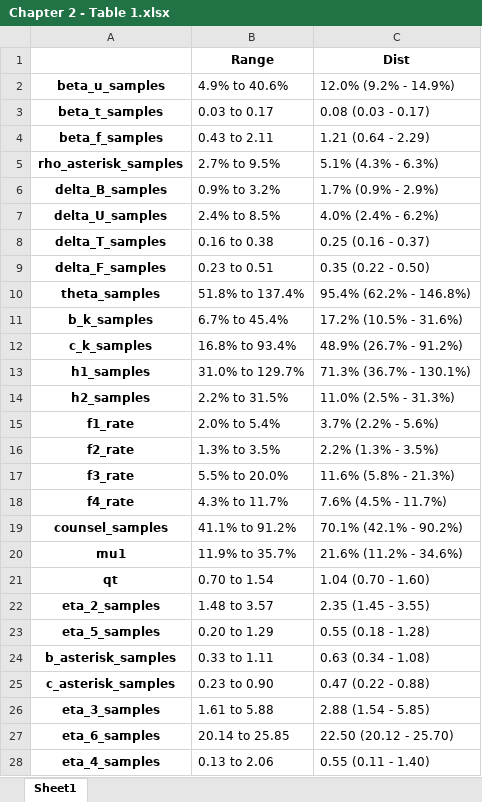
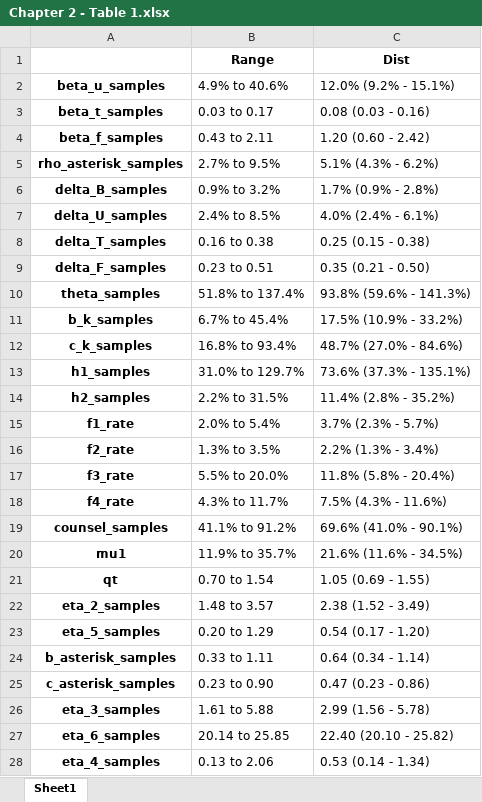
Before and after one commit to The-Kirby-Institute/PNG-Transmission-Model, an Excel workbook: output/Chp2_tables/Chapter 2 - Table 1.xlsx, sheet Sheet1, drawn as a sheet; values as stored, in another font and other column widths than the file's, no borders; the diff names each change by its address in the sheet, - before the commit and + after, or states it on an @@ line.

```diff
--- a/output/Chp2_tables/Chapter 2 - Table 1.xlsx (sheet Sheet1)
+++ b/output/Chp2_tables/Chapter 2 - Table 1.xlsx (sheet Sheet1)
-C2 (Dist): 12.0% (9.2% - 14.9%)
+C2 (Dist): 12.0% (9.2% - 15.1%)
-C3 (Dist): 0.08 (0.03 - 0.17)
+C3 (Dist): 0.08 (0.03 - 0.16)
-C4 (Dist): 1.21 (0.64 - 2.29)
+C4 (Dist): 1.20 (0.60 - 2.42)
-C5 (Dist): 5.1% (4.3% - 6.3%)
+C5 (Dist): 5.1% (4.3% - 6.2%)
-C6 (Dist): 1.7% (0.9% - 2.9%)
+C6 (Dist): 1.7% (0.9% - 2.8%)
-C7 (Dist): 4.0% (2.4% - 6.2%)
+C7 (Dist): 4.0% (2.4% - 6.1%)
-C8 (Dist): 0.25 (0.16 - 0.37)
+C8 (Dist): 0.25 (0.15 - 0.38)
-C9 (Dist): 0.35 (0.22 - 0.50)
+C9 (Dist): 0.35 (0.21 - 0.50)
-C10 (Dist): 95.4% (62.2% - 146.8%)
+C10 (Dist): 93.8% (59.6% - 141.3%)
-C11 (Dist): 17.2% (10.5% - 31.6%)
+C11 (Dist): 17.5% (10.9% - 33.2%)
-C12 (Dist): 48.9% (26.7% - 91.2%)
+C12 (Dist): 48.7% (27.0% - 84.6%)
-C13 (Dist): 71.3% (36.7% - 130.1%)
+C13 (Dist): 73.6% (37.3% - 135.1%)
-C14 (Dist): 11.0% (2.5% - 31.3%)
+C14 (Dist): 11.4% (2.8% - 35.2%)
-C15 (Dist): 3.7% (2.2% - 5.6%)
+C15 (Dist): 3.7% (2.3% - 5.7%)
-C16 (Dist): 2.2% (1.3% - 3.5%)
+C16 (Dist): 2.2% (1.3% - 3.4%)
-C17 (Dist): 11.6% (5.8% - 21.3%)
+C17 (Dist): 11.8% (5.8% - 20.4%)
-C18 (Dist): 7.6% (4.5% - 11.7%)
+C18 (Dist): 7.5% (4.3% - 11.6%)
-C19 (Dist): 70.1% (42.1% - 90.2%)
+C19 (Dist): 69.6% (41.0% - 90.1%)
-C20 (Dist): 21.6% (11.2% - 34.6%)
+C20 (Dist): 21.6% (11.6% - 34.5%)
-C21 (Dist): 1.04 (0.70 - 1.60)
+C21 (Dist): 1.05 (0.69 - 1.55)
-C22 (Dist): 2.35 (1.45 - 3.55)
+C22 (Dist): 2.38 (1.52 - 3.49)
-C23 (Dist): 0.55 (0.18 - 1.28)
+C23 (Dist): 0.54 (0.17 - 1.20)
-C24 (Dist): 0.63 (0.34 - 1.08)
+C24 (Dist): 0.64 (0.34 - 1.14)
-C25 (Dist): 0.47 (0.22 - 0.88)
+C25 (Dist): 0.47 (0.23 - 0.86)
-C26 (Dist): 2.88 (1.54 - 5.85)
+C26 (Dist): 2.99 (1.56 - 5.78)
-C27 (Dist): 22.50 (20.12 - 25.70)
+C27 (Dist): 22.40 (20.10 - 25.82)
-C28 (Dist): 0.55 (0.11 - 1.40)
+C28 (Dist): 0.53 (0.14 - 1.34)
```
Also changed, not shown: data/posteriors/Bayesian_posterior-recalibrate.xlsx, output/diagnostics/Bayesian_parameter(results).xlsx, 47 other files.
